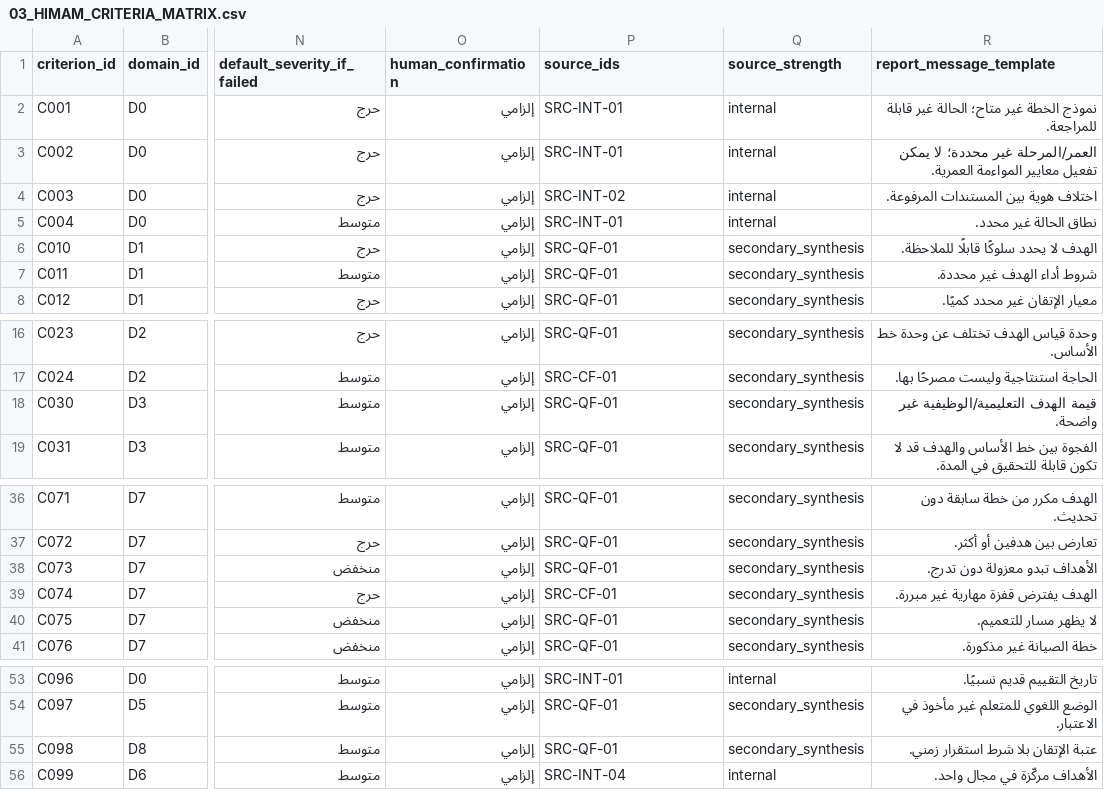
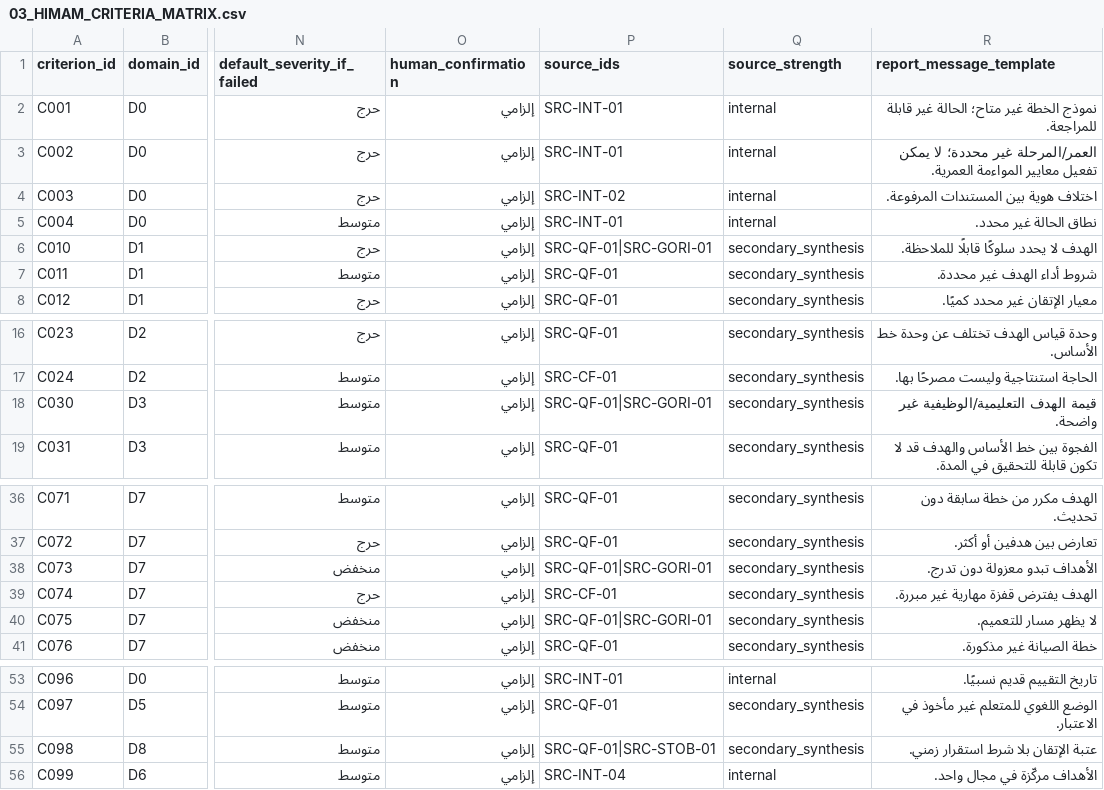
Before and after one commit to Mohdabdel/himam-framework-pack, a CSV file: himam-preprogramming-package-v1.0/03_HIMAM_CRITERIA_MATRIX.csv, drawn as a sheet; only a part is shown, gaps mark what is left out; the diff names each change by its address in the sheet, - before the commit and + after, or states it on an @@ line.

```diff
--- a/himam-preprogramming-package-v1.0/03_HIMAM_CRITERIA_MATRIX.csv
+++ b/himam-preprogramming-package-v1.0/03_HIMAM_CRITERIA_MATRIX.csv
-P6 (source_ids): SRC-QF-01
+P6 (source_ids): SRC-QF-01|SRC-GORI-01
-P18 (source_ids): SRC-QF-01
+P18 (source_ids): SRC-QF-01|SRC-GORI-01
-P38 (source_ids): SRC-QF-01
+P38 (source_ids): SRC-QF-01|SRC-GORI-01
-P40 (source_ids): SRC-QF-01
+P40 (source_ids): SRC-QF-01|SRC-GORI-01
-P55 (source_ids): SRC-QF-01
+P55 (source_ids): SRC-QF-01|SRC-STOB-01
```
